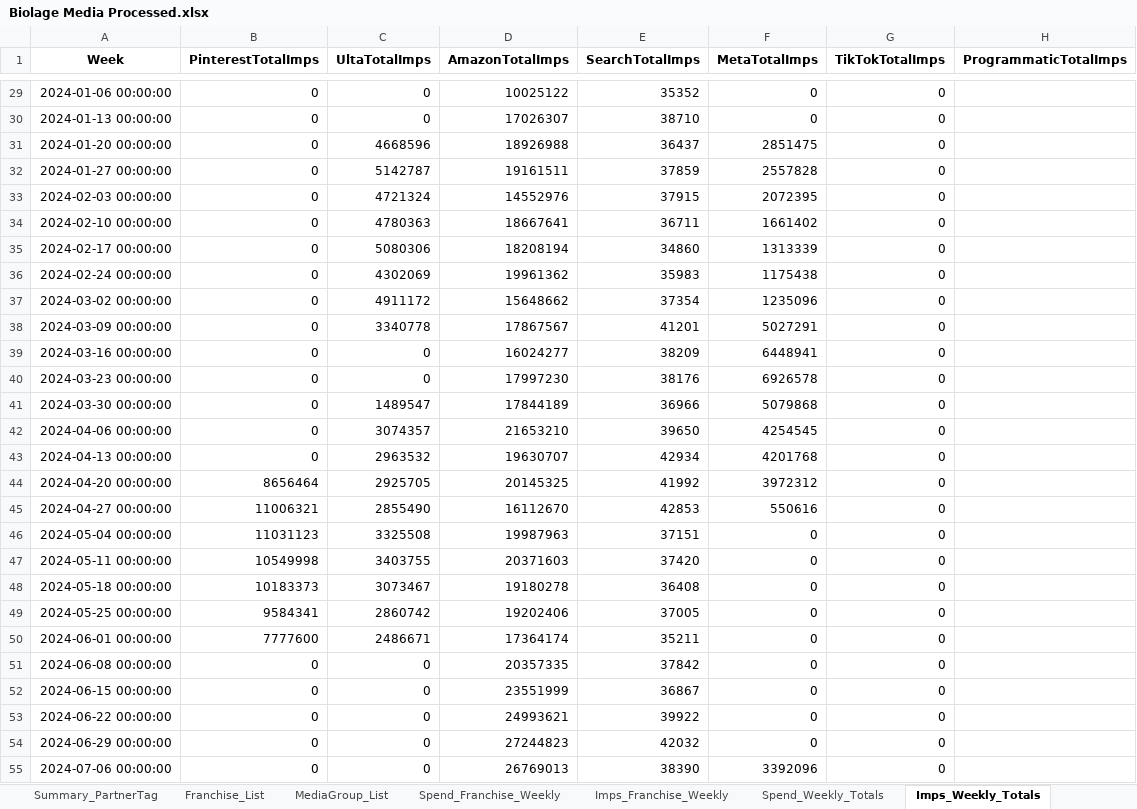
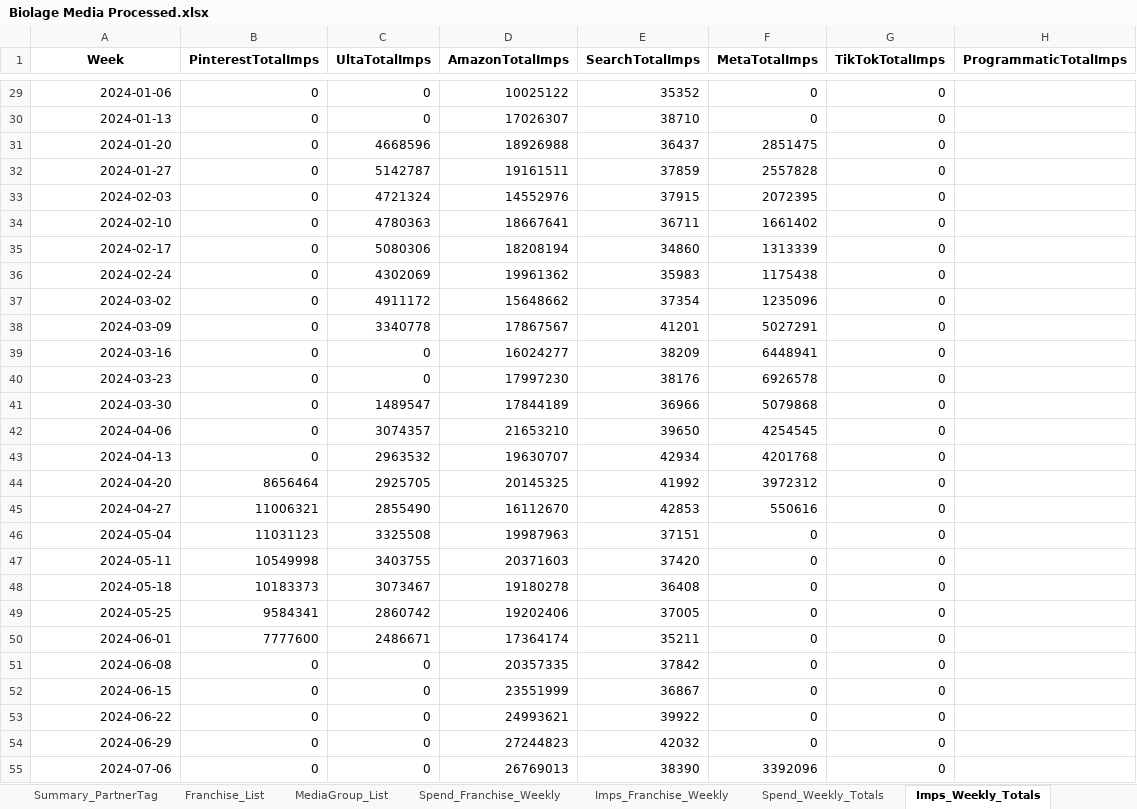
Before and after one commit to scott-pak-loreal/automation_beta, an Excel workbook: Biolage Media Processed.xlsx, sheet Imps_Weekly_Totals, drawn as a sheet; only a part is shown, gaps mark what is left out; values as stored, in another font and other column widths than the file's, no borders; the diff covers the shown part only; the diff names each change by its address in the sheet, - before the commit and + after, or states it on an @@ line.

```diff
--- a/Biolage Media Processed.xlsx (sheet Imps_Weekly_Totals)
+++ b/Biolage Media Processed.xlsx (sheet Imps_Weekly_Totals)
-A29 (Week): 2024-01-06 00:00:00
+A29 (Week): 2024-01-06
-A30 (Week): 2024-01-13 00:00:00
+A30 (Week): 2024-01-13
-A31 (Week): 2024-01-20 00:00:00
+A31 (Week): 2024-01-20
-A32 (Week): 2024-01-27 00:00:00
+A32 (Week): 2024-01-27
-A33 (Week): 2024-02-03 00:00:00
+A33 (Week): 2024-02-03
-A34 (Week): 2024-02-10 00:00:00
+A34 (Week): 2024-02-10
-A35 (Week): 2024-02-17 00:00:00
+A35 (Week): 2024-02-17
-A36 (Week): 2024-02-24 00:00:00
+A36 (Week): 2024-02-24
-A37 (Week): 2024-03-02 00:00:00
+A37 (Week): 2024-03-02
-A38 (Week): 2024-03-09 00:00:00
+A38 (Week): 2024-03-09
-A39 (Week): 2024-03-16 00:00:00
+A39 (Week): 2024-03-16
-A40 (Week): 2024-03-23 00:00:00
+A40 (Week): 2024-03-23
-A41 (Week): 2024-03-30 00:00:00
+A41 (Week): 2024-03-30
-A42 (Week): 2024-04-06 00:00:00
+A42 (Week): 2024-04-06
-A43 (Week): 2024-04-13 00:00:00
+A43 (Week): 2024-04-13
-A44 (Week): 2024-04-20 00:00:00
+A44 (Week): 2024-04-20
-A45 (Week): 2024-04-27 00:00:00
+A45 (Week): 2024-04-27
-A46 (Week): 2024-05-04 00:00:00
+A46 (Week): 2024-05-04
-A47 (Week): 2024-05-11 00:00:00
+A47 (Week): 2024-05-11
-A48 (Week): 2024-05-18 00:00:00
+A48 (Week): 2024-05-18
-A49 (Week): 2024-05-25 00:00:00
+A49 (Week): 2024-05-25
-A50 (Week): 2024-06-01 00:00:00
+A50 (Week): 2024-06-01
-A51 (Week): 2024-06-08 00:00:00
+A51 (Week): 2024-06-08
-A52 (Week): 2024-06-15 00:00:00
+A52 (Week): 2024-06-15
-A53 (Week): 2024-06-22 00:00:00
+A53 (Week): 2024-06-22
-A54 (Week): 2024-06-29 00:00:00
+A54 (Week): 2024-06-29
-A55 (Week): 2024-07-06 00:00:00
+A55 (Week): 2024-07-06
```
Also changed, not shown: 79 edited cells elsewhere in this sheet, sheet Spend_Weekly_Totals, Biolage Prophet Input.xlsx, Biolage Prophet Output.xlsx, 7 other files.
